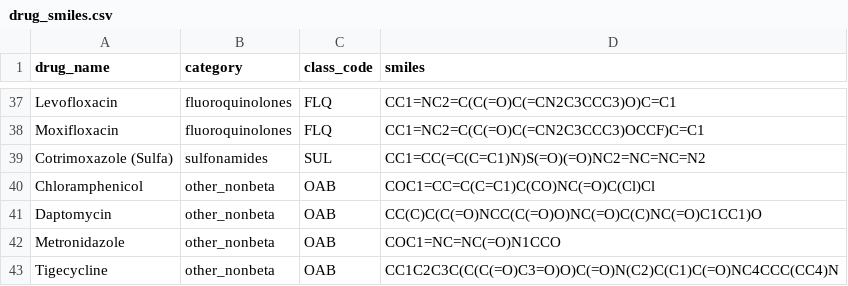
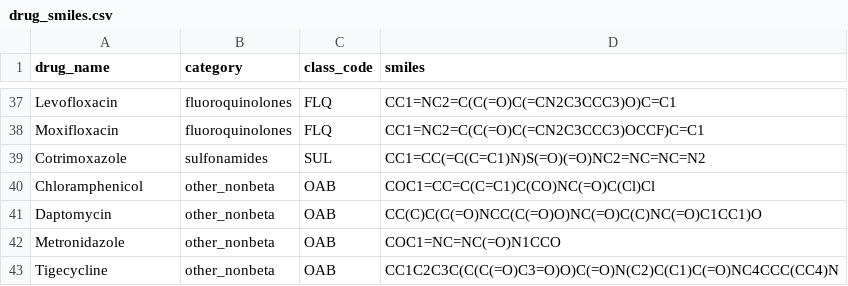
Before and after one commit to meganzwang/Ceph-Pen-Cross-Reactivity-Network, a CSV file: data/drug_smiles.csv, drawn as a sheet; only a part is shown, gaps mark what is left out.

Commit message:
fixing typos

```diff
--- a/data/drug_smiles.csv
+++ b/data/drug_smiles.csv
@@ -38,3 +38,3 @@ Levofloxacin,fluoroquinolones,FLQ,CC1=NC2=C(C(=O)C(=CN2C3CCC3)O)C=C1
 Moxifloxacin,fluoroquinolones,FLQ,CC1=NC2=C(C(=O)C(=CN2C3CCC3)OCCF)C=C1
-Cotrimoxazole (Sulfa),sulfonamides,SUL,CC1=CC(=C(C=C1)N)S(=O)(=O)NC2=NC=NC=N2
+Cotrimoxazole,sulfonamides,SUL,CC1=CC(=C(C=C1)N)S(=O)(=O)NC2=NC=NC=N2
 Chloramphenicol,other_nonbeta,OAB,COC1=CC=C(C=C1)C(CO)NC(=O)C(Cl)Cl
```
Also changed, not shown: data/cross_reactivity_labels.csv.
